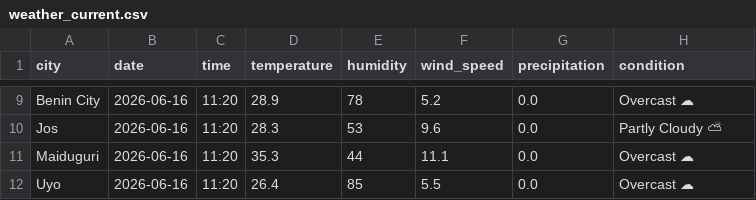
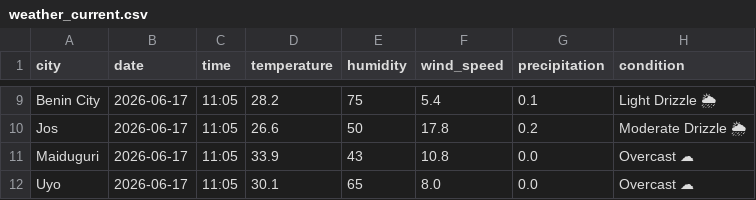
Before and after one commit to EddyEtesin/nigerian-weather-dashboard, a CSV file: weather_current.csv, drawn as a sheet; only a part is shown, gaps mark what is left out; the diff covers the shown part only; the diff names each change by its address in the sheet, - before the commit and + after, or states it on an @@ line.

```diff
--- a/weather_current.csv
+++ b/weather_current.csv
-B9:B12 (date): 2026-06-16
+B9:B12 (date): 2026-06-17
-C9:C12 (time): 11:20
+C9:C12 (time): 11:05
-D9 (temperature): 28.9
+D9 (temperature): 28.2
-E9 (humidity): 78
+E9 (humidity): 75
-F9 (wind_speed): 5.2
+F9 (wind_speed): 5.4
-G9 (precipitation): 0.0
+G9 (precipitation): 0.1
-H9 (condition): Overcast ☁
+H9 (condition): Light Drizzle 🌦
-D10 (temperature): 28.3
+D10 (temperature): 26.6
-E10 (humidity): 53
+E10 (humidity): 50
-F10 (wind_speed): 9.6
+F10 (wind_speed): 17.8
-G10 (precipitation): 0.0
+G10 (precipitation): 0.2
-H10 (condition): Partly Cloudy ⛅
+H10 (condition): Moderate Drizzle 🌦
-D11 (temperature): 35.3
+D11 (temperature): 33.9
-E11 (humidity): 44
+E11 (humidity): 43
-F11 (wind_speed): 11.1
+F11 (wind_speed): 10.8
-D12 (temperature): 26.4
+D12 (temperature): 30.1
-E12 (humidity): 85
+E12 (humidity): 65
-F12 (wind_speed): 5.5
+F12 (wind_speed): 8.0
```
Also changed, not shown: 41 edited cells elsewhere in this file, weather_forecast.csv.
